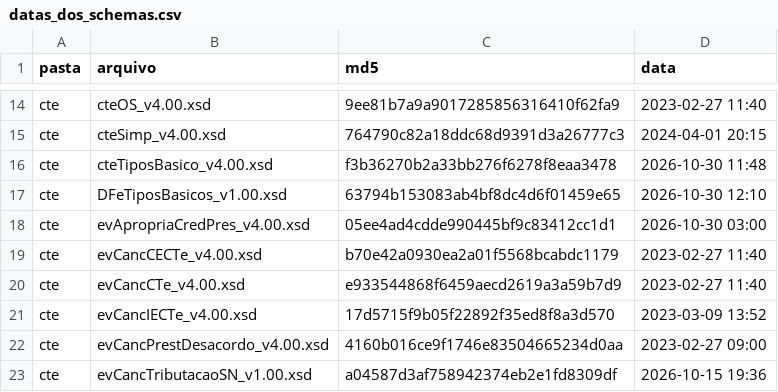
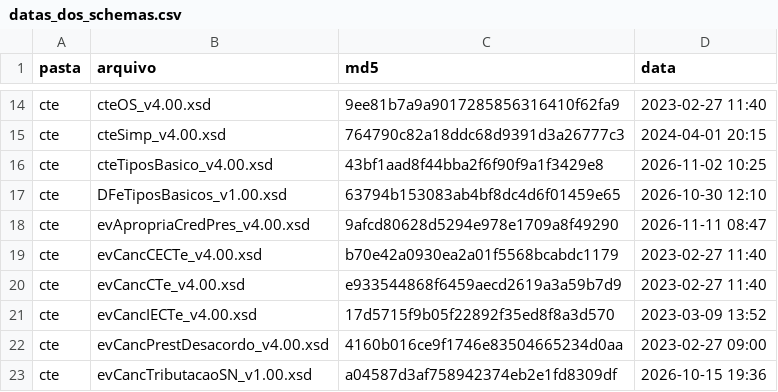
Before and after one commit to biuspoly/RNFe, a CSV file: ferramentas/datas_dos_schemas.csv, drawn as a sheet; only a part is shown, gaps mark what is left out.

```diff
--- a/ferramentas/datas_dos_schemas.csv
+++ b/ferramentas/datas_dos_schemas.csv
@@ -15,5 +15,5 @@
 "cte","cteSimp_v4.00.xsd","764790c82a18ddc68d9391d3a26777c3","2024-04-01 20:15"
-"cte","cteTiposBasico_v4.00.xsd","f3b36270b2a33bb276f6278f8eaa3478","2026-10-30 11:48"
+"cte","cteTiposBasico_v4.00.xsd","43bf1aad8f44bba2f6f90f9a1f3429e8","2026-11-02 10:25"
 "cte","DFeTiposBasicos_v1.00.xsd","63794b153083ab4bf8dc4d6f01459e65","2026-10-30 12:10"
-"cte","evApropriaCredPres_v4.00.xsd","05ee4ad4cdde990445bf9c83412cc1d1","2026-10-30 03:00"
+"cte","evApropriaCredPres_v4.00.xsd","9afcd80628d5294e978e1709a8f49290","2026-11-11 08:47"
 "cte","evCancCECTe_v4.00.xsd","b70e42a0930ea2a01f5568bcabdc1179","2023-02-27 11:40"
```
Also changed, not shown: 2 other files.
